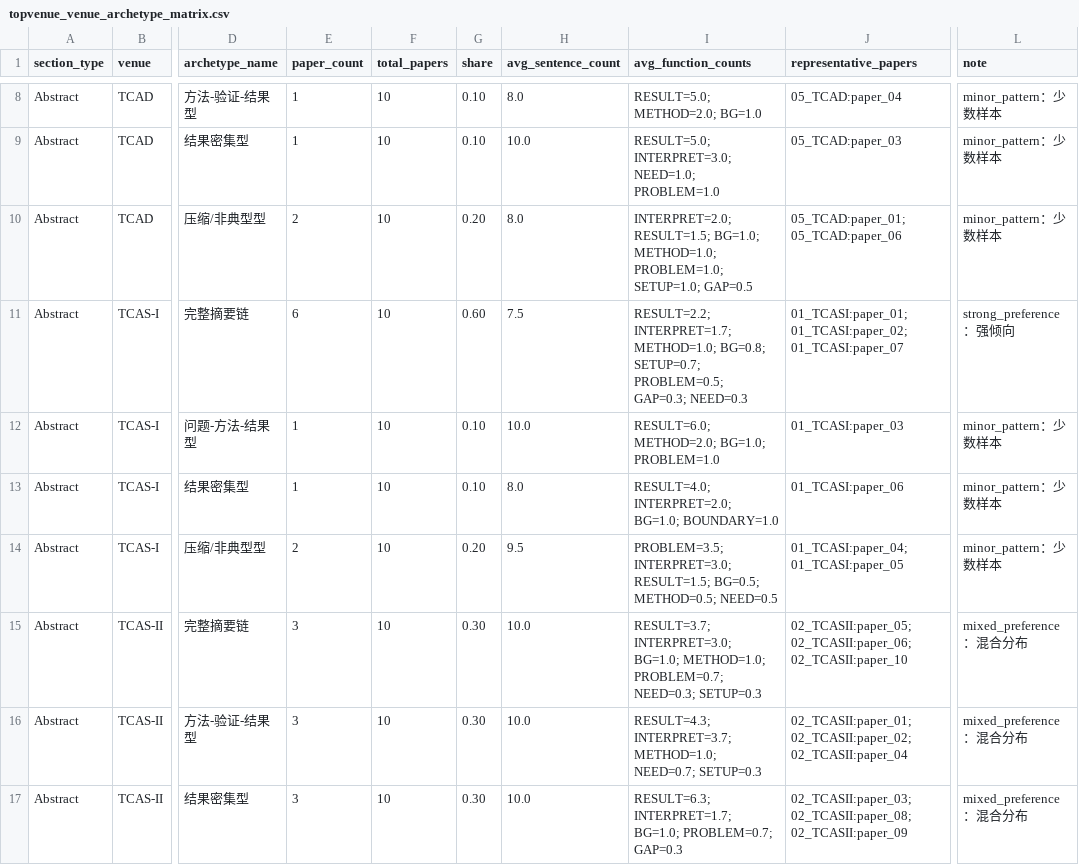
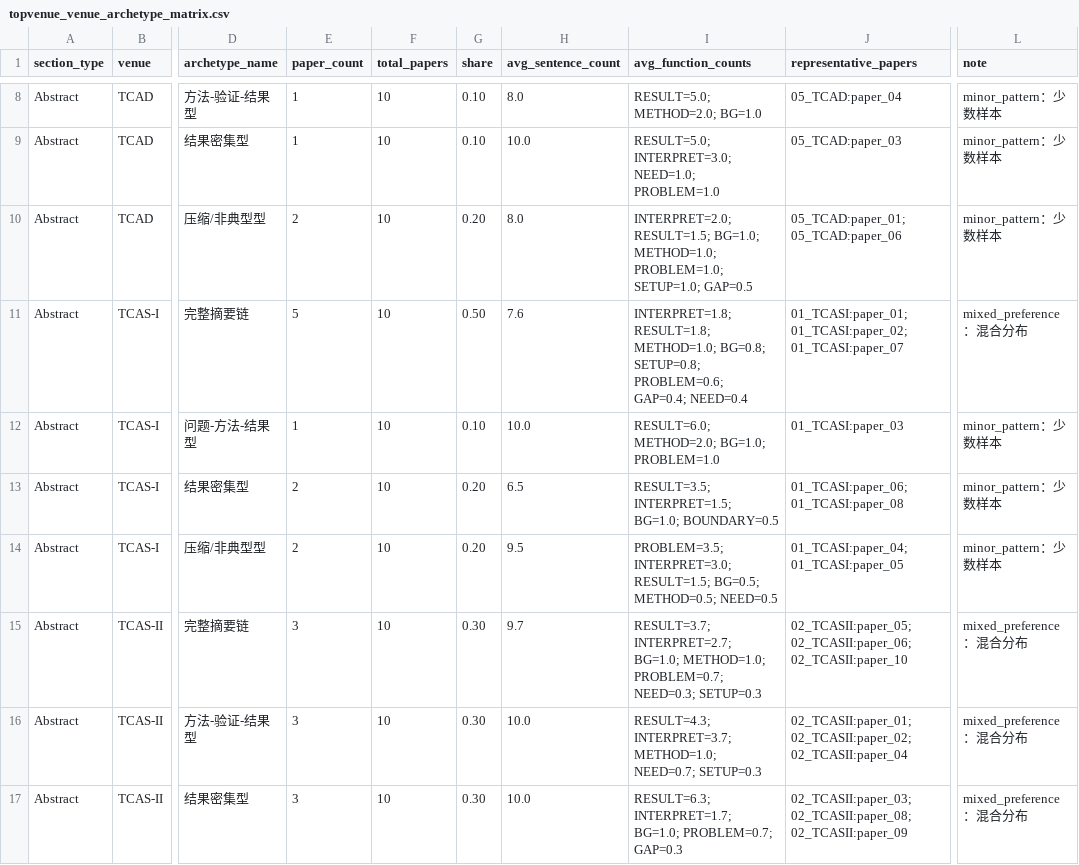
Before and after one commit to ghjiuzhi/DigitalIC_FPGA_TopVenues_Study_2026-06-04, a CSV file: 09_manuscript_audit_pipeline/deep_morphology/corpus/topvenue_venue_archetype_matrix.csv, drawn as a sheet; only a part is shown, gaps mark what is left out; the diff covers the shown part only; the diff names each change by its address in the sheet, - before the commit and + after, or states it on an @@ line.

```diff
--- a/09_manuscript_audit_pipeline/deep_morphology/corpus/topvenue_venue_archetype_matrix.csv
+++ b/09_manuscript_audit_pipeline/deep_morphology/corpus/topvenue_venue_archetype_matrix.csv
-E11 (paper_count): 6
+E11 (paper_count): 5
-G11 (share): 0.60
+G11 (share): 0.50
-H11 (avg_sentence_count): 7.5
+H11 (avg_sentence_count): 7.6
-I11 (avg_function_counts): RESULT=2.2; INTERPRET=1.7; METHOD=1.0; BG=0.8; SETUP=0.7; PROBLEM=0.5; GAP=0.3; NEED=0.3
+I11 (avg_function_counts): INTERPRET=1.8; RESULT=1.8; METHOD=1.0; BG=0.8; SETUP=0.8; PROBLEM=0.6; GAP=0.4; NEED=0.4
-L11 (note): strong_preference：强倾向
+L11 (note): mixed_preference：混合分布
-E13 (paper_count): 1
+E13 (paper_count): 2
-G13 (share): 0.10
+G13 (share): 0.20
-H13 (avg_sentence_count): 8.0
+H13 (avg_sentence_count): 6.5
-I13 (avg_function_counts): RESULT=4.0; INTERPRET=2.0; BG=1.0; BOUNDARY=1.0
+I13 (avg_function_counts): RESULT=3.5; INTERPRET=1.5; BG=1.0; BOUNDARY=0.5
-J13 (representative_papers): 01_TCASI:paper_06
+J13 (representative_papers): 01_TCASI:paper_06; 01_TCASI:paper_08
-H15 (avg_sentence_count): 10.0
+H15 (avg_sentence_count): 9.7
-I15 (avg_function_counts): RESULT=3.7; INTERPRET=3.0; BG=1.0; METHOD=1.0;…
+I15 (avg_function_counts): RESULT=3.7; INTERPRET=2.7; BG=1.0; METHOD=1.0;…
```
Also changed, not shown: 2 added rows and 60 edited cells elsewhere in this file, 09_manuscript_audit_pipeline/deep_morphology/corpus/topvenue_paper_sequence_archetypes.csv, 09_manuscript_audit_pipeline/deep_morphology/manuscript/citation_function_matrix.csv, 16 other files.
